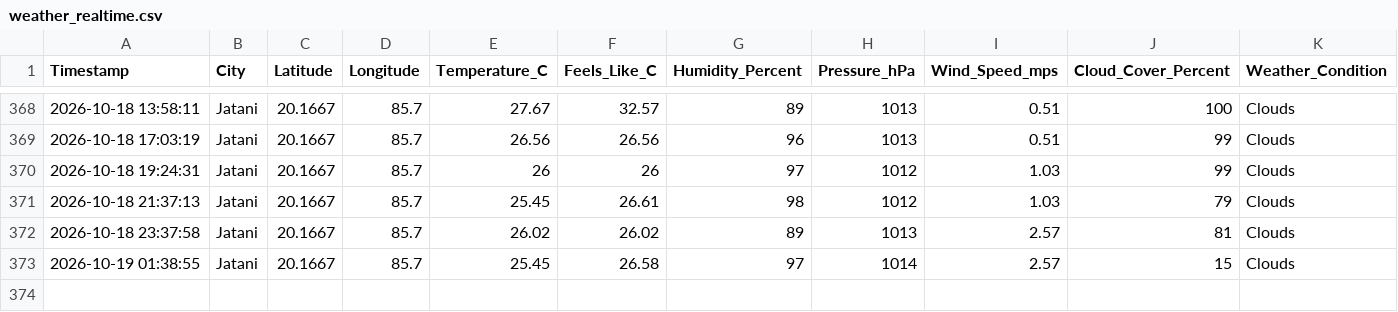
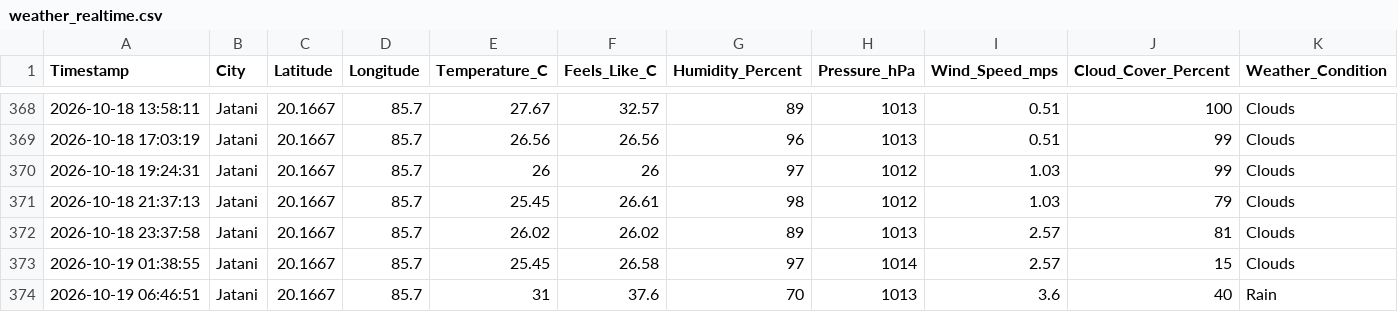
Before and after one commit to biswal-prem-5677/weather-realtime, a CSV file: weather_realtime.csv, drawn as a sheet; only a part is shown, gaps mark what is left out; rows hold the shown columns only; the diff names each change by its address in the sheet, - before the commit and + after, or states it on an @@ line.

```diff
--- a/weather_realtime.csv
+++ b/weather_realtime.csv
+row 374: 2026-10-19 06:46:51 | Jatani | 20.1667 | 85.7 | 31 | 37.6 | 70 | 1013 | 3.6 | 40 | Rain
```
